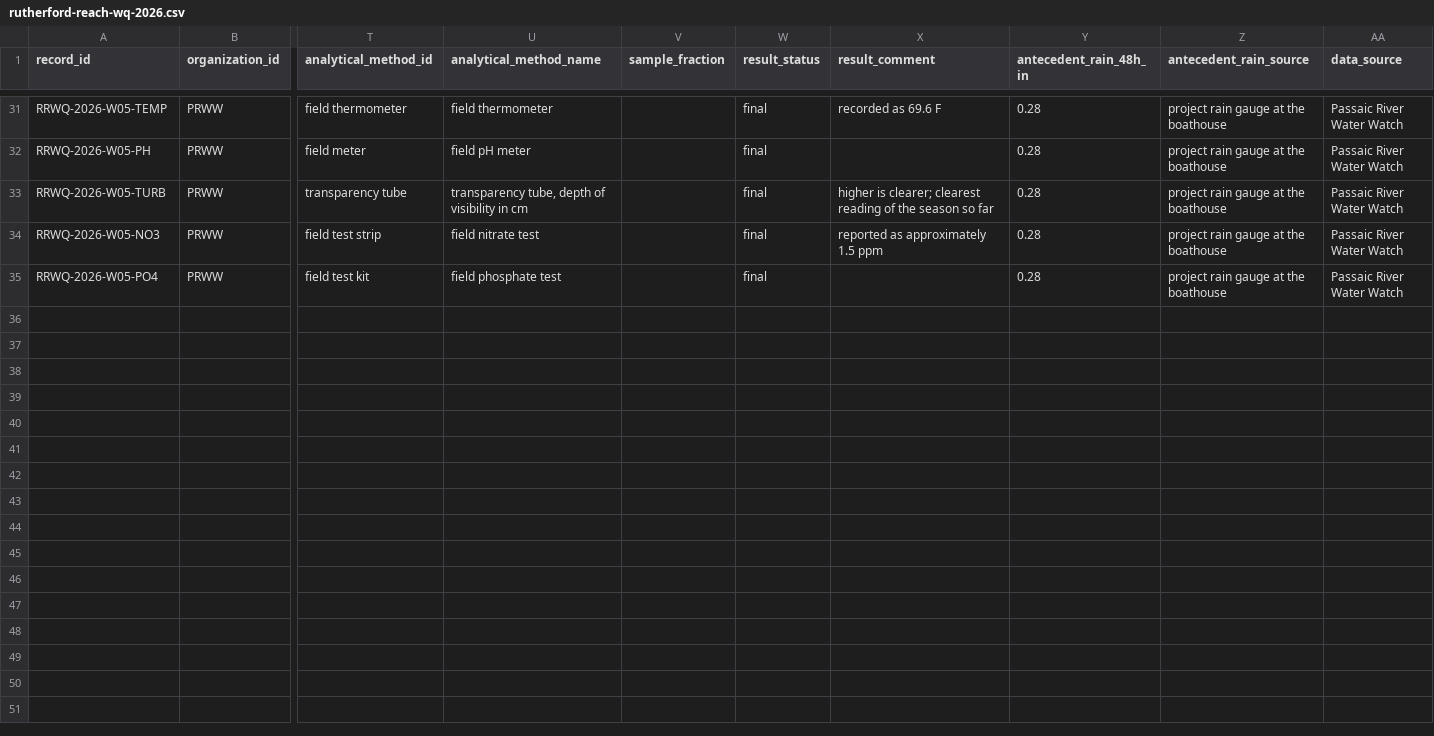
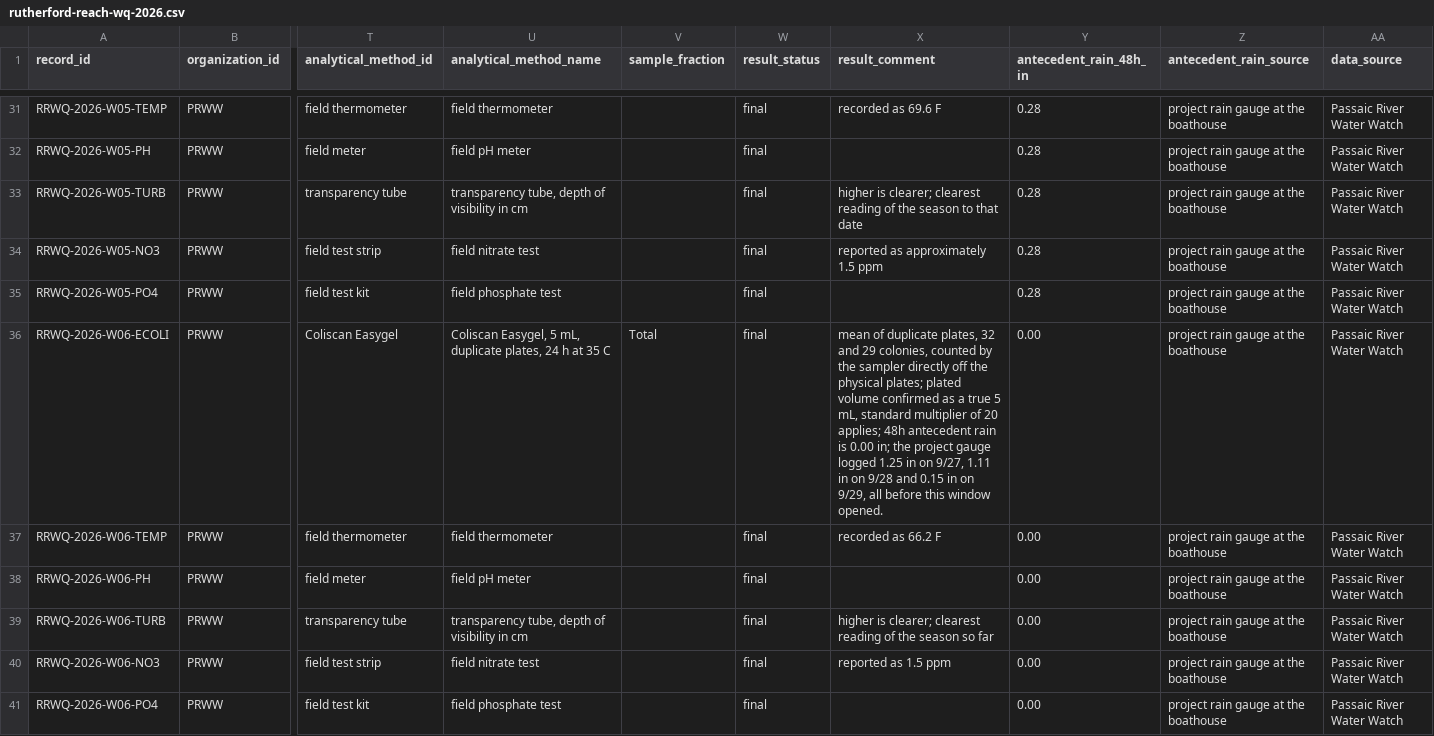
Before and after one commit to LingGanGoo/passaic-river-water-watch, a CSV file: data/rutherford-reach-wq-2026.csv, drawn as a sheet; only a part is shown, gaps mark what is left out; rows hold the shown columns only; the diff names each change by its address in the sheet, - before the commit and + after, or states it on an @@ line.

```diff
--- a/data/rutherford-reach-wq-2026.csv
+++ b/data/rutherford-reach-wq-2026.csv
-X33 (result_comment): …the season so far
+X33 (result_comment): …the season to that date
+row 36: RRWQ-2026-W06-ECOLI | PRWW | Coliscan Easygel | Coliscan Easygel, 5 mL, duplicate plates, 24 h at 35 C | Total | final | mean of duplicate plates, 32 and 29 colonies, counted by the sampler directly off the physical plates; plated volume confirmed as a true 5 mL, standard multiplier of 20 applies; 48h antecedent rain is 0.00 in; the project gauge logged 1.25 in on 9/27, 1.11 in on 9/28 and 0.15 in on 9/29, all before this window opened. | 0.00 | project rain gauge at the boathouse | Passaic River Water Watch
+row 37: RRWQ-2026-W06-TEMP | PRWW | field thermometer | field thermometer |  | final | recorded as 66.2 F | 0.00 | project rain gauge at the boathouse | Passaic River Water Watch
+row 38: RRWQ-2026-W06-PH | PRWW | field meter | field pH meter |  | final |  | 0.00 | project rain gauge at the boathouse | Passaic River Water Watch
+row 39: RRWQ-2026-W06-TURB | PRWW | transparency tube | transparency tube, depth of visibility in cm |  | final | higher is clearer; clearest reading of the season so far | 0.00 | project rain gauge at the boathouse | Passaic River Water Watch
+row 40: RRWQ-2026-W06-NO3 | PRWW | field test strip | field nitrate test |  | final | reported as 1.5 ppm | 0.00 | project rain gauge at the boathouse | Passaic River Water Watch
+row 41: RRWQ-2026-W06-PO4 | PRWW | field test kit | field phosphate test |  | final |  | 0.00 | project rain gauge at the boathouse | Passaic River Water Watch
```
Also changed, not shown: data/rain-log.csv, 6 other files.
